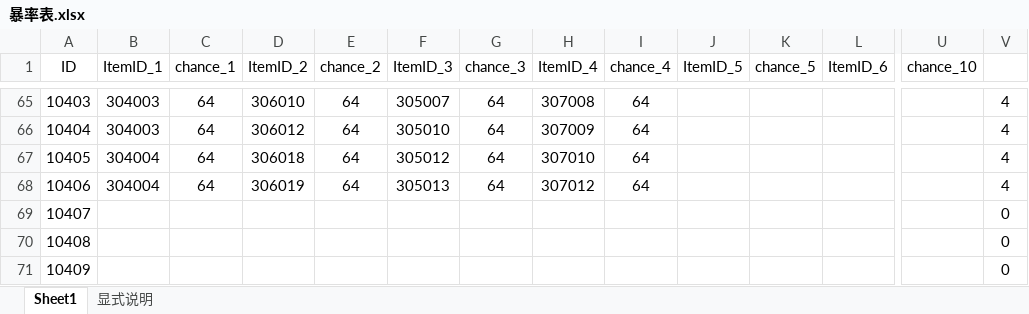
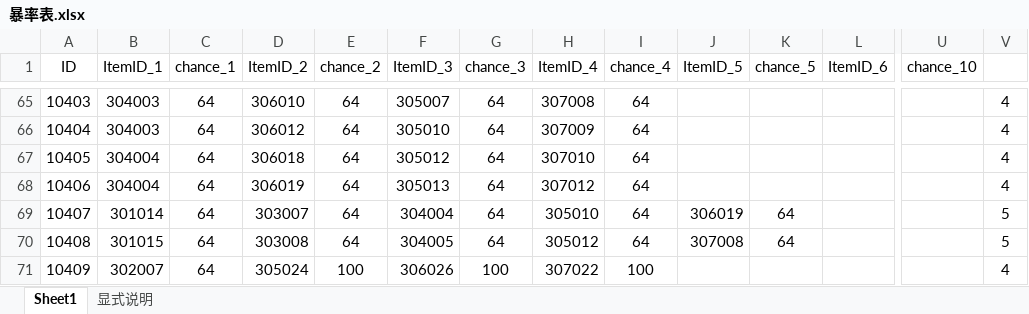
Before and after one commit to simon0xia/mirror, an Excel workbook: documents/暴率表.xlsx, sheet Sheet1, drawn as a sheet; only a part is shown, gaps mark what is left out; values as stored, in another font and other column widths than the file's, no borders; the diff covers the shown part only; the diff names each change by its address in the sheet, - before the commit and + after, or states it on an @@ line.

```diff
--- a/documents/暴率表.xlsx (sheet Sheet1)
+++ b/documents/暴率表.xlsx (sheet Sheet1)
-B69 (ItemID_1): (empty)
+B69 (ItemID_1): 301014
-C69:C71 (chance_1): (empty)
+C69:C71 (chance_1): 64
-D69 (ItemID_2): (empty)
+D69 (ItemID_2): 303007
-E69:E70 (chance_2): (empty)
+E69:E70 (chance_2): 64
-F69 (ItemID_3): (empty)
+F69 (ItemID_3): 304004
-G69:G70 (chance_3): (empty)
+G69:G70 (chance_3): 64
-H69 (ItemID_4): (empty)
+H69 (ItemID_4): 305010
-I69:I70 (chance_4): (empty)
+I69:I70 (chance_4): 64
-J69 (ItemID_5): (empty)
+J69 (ItemID_5): 306019
-K69:K70 (chance_5): (empty)
+K69:K70 (chance_5): 64
-V69:V70: 0
+V69:V70: 5
-B70 (ItemID_1): (empty)
+B70 (ItemID_1): 301015
-D70 (ItemID_2): (empty)
+D70 (ItemID_2): 303008
-F70 (ItemID_3): (empty)
+F70 (ItemID_3): 304005
-H70 (ItemID_4): (empty)
+H70 (ItemID_4): 305012
-J70 (ItemID_5): (empty)
+J70 (ItemID_5): 307008
-B71 (ItemID_1): (empty)
+B71 (ItemID_1): 302007
-D71 (ItemID_2): (empty)
+D71 (ItemID_2): 305024
-E71 (chance_2): (empty)
+E71 (chance_2): 100
-F71 (ItemID_3): (empty)
+F71 (ItemID_3): 306026
-G71 (chance_3): (empty)
+G71 (chance_3): 100
-H71 (ItemID_4): (empty)
+H71 (ItemID_4): 307022
-I71 (chance_4): (empty)
+I71 (chance_4): 100
-V71: 0
+V71: 4
```
Also changed, not shown: 250 edited cells and cell formats elsewhere in this sheet, sheet 显式说明, documents/skill and buff.xlsx, documents/地图定义及怪物分布.xlsx, 4 other files.
